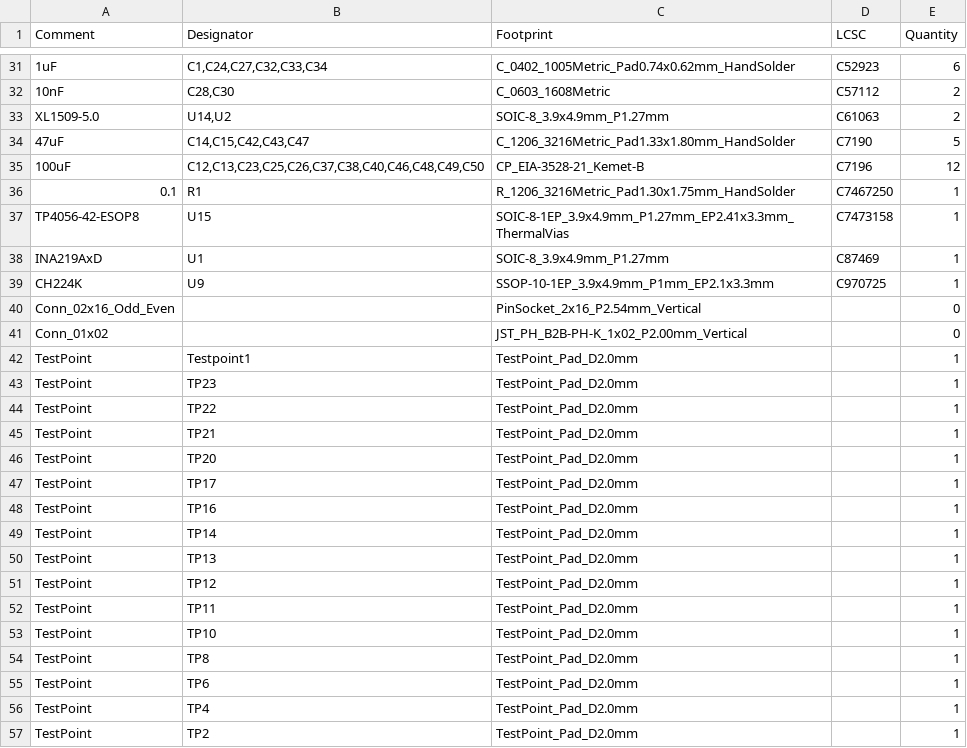
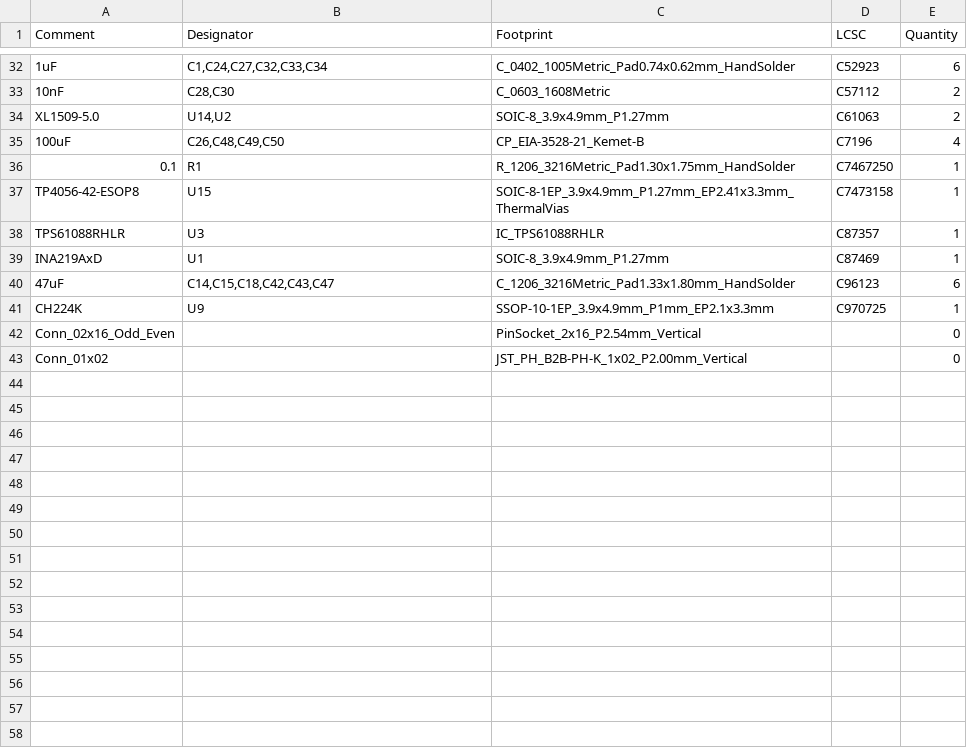
Before and after one commit to Iloke-Alusala/Micromouse_Gerber, a CSV file: jlcpcb/production_files/BOM-EEE3088F Micromouse Design.csv, drawn as a sheet; only a part is shown, gaps mark what is left out; removed rows and columns are numbered as before the commit, all else as after; the diff covers the shown part only; the diff names each change by its address in the sheet, - before the commit and + after, or states it on an @@ line.

```diff
--- a/jlcpcb/production_files/BOM-EEE3088F Micromouse Design.csv
+++ b/jlcpcb/production_files/BOM-EEE3088F Micromouse Design.csv
-row 34: 47uF | C14,C15,C42,C43,C47 | C_1206_3216Metric_Pad1.33x1.80mm_HandSolder | C7190 | 5
-B35 (Designator): C12,C13,C23,C25,C26,C37,C38,C40,C46,C48,C49,C50
+B35 (Designator): C26,C48,C49,C50
-E35 (Quantity): 12
+E35 (Quantity): 4
+row 38: TPS61088RHLR | U3 | IC_TPS61088RHLR | C87357 | 1
+row 40: 47uF | C14,C15,C18,C42,C43,C47 | C_1206_3216Metric_Pad1.33x1.80mm_HandSolder | C96123 | 6
-row 42: TestPoint | Testpoint1 | TestPoint_Pad_D2.0mm |  | 1
-row 43: TestPoint | TP23 | TestPoint_Pad_D2.0mm |  | 1
-row 44: TestPoint | TP22 | TestPoint_Pad_D2.0mm |  | 1
-row 45: TestPoint | TP21 | TestPoint_Pad_D2.0mm |  | 1
-row 46: TestPoint | TP20 | TestPoint_Pad_D2.0mm |  | 1
-row 47: TestPoint | TP17 | TestPoint_Pad_D2.0mm |  | 1
-row 48: TestPoint | TP16 | TestPoint_Pad_D2.0mm |  | 1
-row 49: TestPoint | TP14 | TestPoint_Pad_D2.0mm |  | 1
-row 50: TestPoint | TP13 | TestPoint_Pad_D2.0mm |  | 1
-row 51: TestPoint | TP12 | TestPoint_Pad_D2.0mm |  | 1
-row 52: TestPoint | TP11 | TestPoint_Pad_D2.0mm |  | 1
-row 53: TestPoint | TP10 | TestPoint_Pad_D2.0mm |  | 1
-row 54: TestPoint | TP8 | TestPoint_Pad_D2.0mm |  | 1
-row 55: TestPoint | TP6 | TestPoint_Pad_D2.0mm |  | 1
-row 56: TestPoint | TP4 | TestPoint_Pad_D2.0mm |  | 1
-row 57: TestPoint | TP2 | TestPoint_Pad_D2.0mm |  | 1
```
Also changed, not shown: 2 added rows, 1 removed row and 2 edited cells elsewhere in this file, jlcpcb/production_files/CPL-EEE3088F Micromouse Design.csv, 32 other files.
